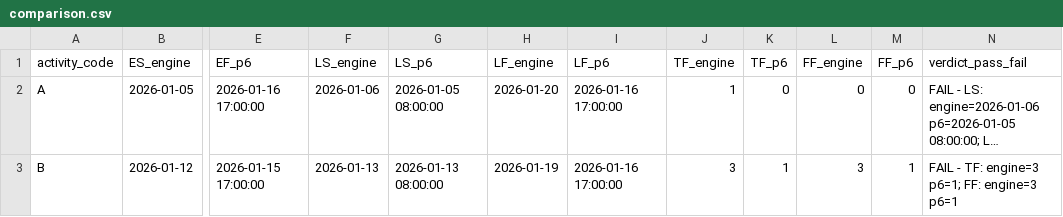
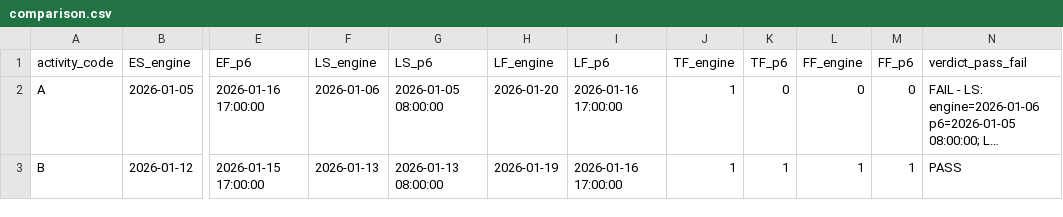
Before and after one commit to danafitkowski/cpp-cpm-engine, a CSV file: validation/p6-comparison/cases/02-ss-with-lag/comparison.csv, drawn as a sheet; only a part is shown, gaps mark what is left out; long unchanged cells end in …; the diff names each change by its address in the sheet, - before the commit and + after, or states it on an @@ line.

```diff
--- a/validation/p6-comparison/cases/02-ss-with-lag/comparison.csv
+++ b/validation/p6-comparison/cases/02-ss-with-lag/comparison.csv
-J3 (TF_engine): 3
+J3 (TF_engine): 1
-L3 (FF_engine): 3
+L3 (FF_engine): 1
-N3 (verdict_pass_fail): FAIL - TF: engine=3 p6=1; FF: engine=3 p6=1
+N3 (verdict_pass_fail): PASS
```
Also changed, not shown: validation/p6-comparison/cases/04-sf-edge-case/comparison.csv, validation/p6-comparison/cases/05-negative-float/comparison.csv, 23 other files.
